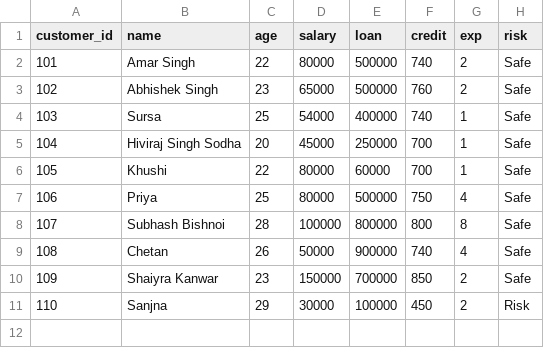
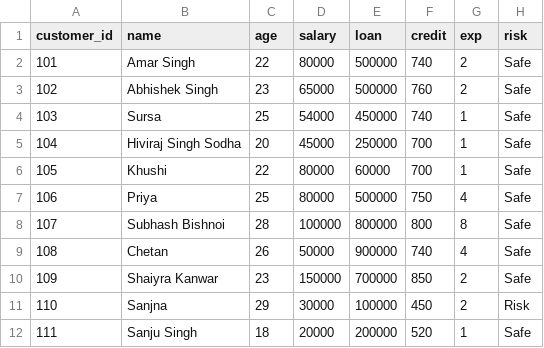
Before and after one commit to amar7773/loan-risk-analysis, a CSV file: customer.csv, drawn as a sheet.

```diff
--- a/customer.csv
+++ b/customer.csv
@@ -3,3 +3,3 @@ customer_id,name,age,salary,loan,credit,exp,risk
 102,Abhishek Singh,23,65000,500000,760,2,Safe
-103,Sursa,25,54000,400000,740,1,Safe
+103,Sursa,25,54000,450000,740,1,Safe
 104,Hiviraj Singh Sodha,20,45000,250000,700,1,Safe
@@ -11 +11,2 @@ customer_id,name,age,salary,loan,credit,exp,risk
 110,Sanjna ,29,30000,100000,450,2,Risk
+111,Sanju Singh,18,20000,200000,520,1,Safe
```
Also changed, not shown: eligble_customer.csv, export_safe.csv, 1 other file.
